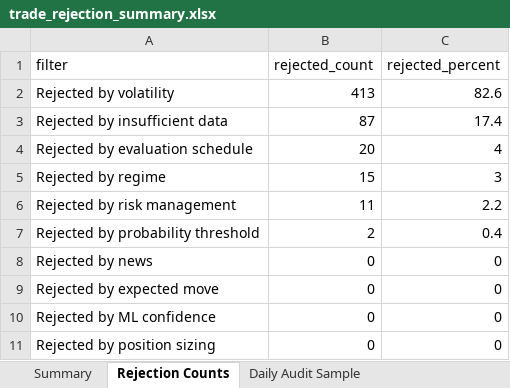
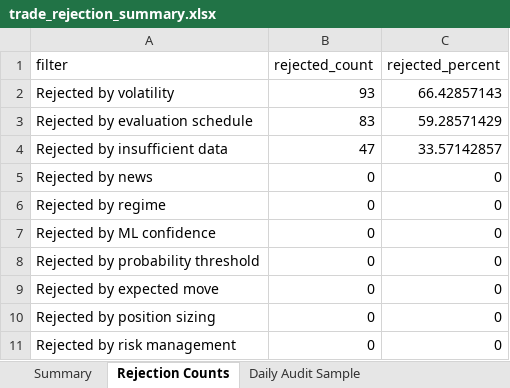
Before and after one commit to devgandhi311/Trading_System, an Excel workbook: reports/debug/trade_rejection_summary.xlsx, sheet Rejection Counts, drawn as a sheet; values as stored, in another font and other column widths than the file's, no borders; removed rows and columns are numbered as before the commit, all else as after; the diff names each change by its address in the sheet, - before the commit and + after, or states it on an @@ line.

```diff
--- a/reports/debug/trade_rejection_summary.xlsx (sheet Rejection Counts)
+++ b/reports/debug/trade_rejection_summary.xlsx (sheet Rejection Counts)
-B2 (rejected_count): 413
+B2 (rejected_count): 93
-C2 (rejected_percent): 82.6
+C2 (rejected_percent): 66.42857143
-row 3: Rejected by insufficient data | 87 | 17.4
-B3 (rejected_count): 20
+B3 (rejected_count): 83
-C3 (rejected_percent): 4
+C3 (rejected_percent): 59.28571429
-row 5: Rejected by regime | 15 | 3
-row 6: Rejected by risk management | 11 | 2.2
-row 7: Rejected by probability threshold | 2 | 0.4
+row 4: Rejected by insufficient data | 47 | 33.57142857
+row 6: Rejected by regime | 0 | 0
@@ row 10 moved to row 7: Rejected by ML confidence @@
+row 8: Rejected by probability threshold | 0 | 0
+row 11: Rejected by risk management | 0 | 0
```
Also changed, not shown: sheet Daily Audit Sample, sheet Summary, reports/debug/garch_performance_report.xlsx, reports/debug/trade_filter_statistics.xlsx, 34 other files.
